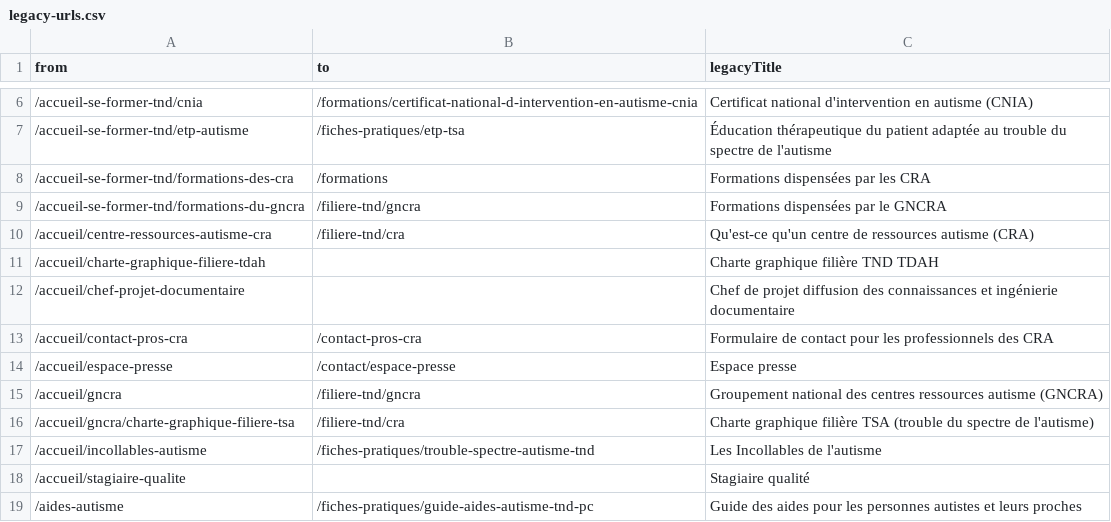
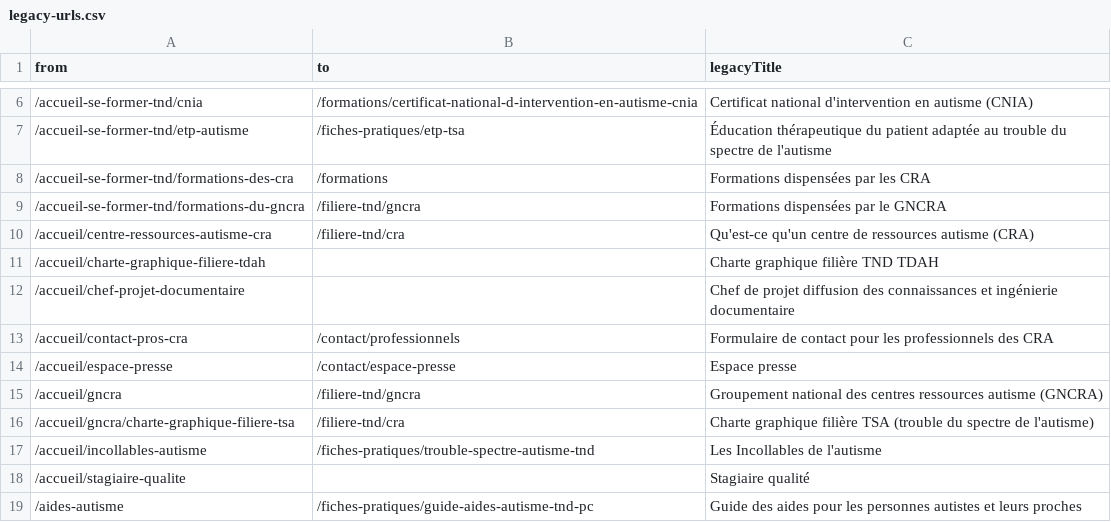
Before and after one commit to Numericite/ditnd-unification-site, a CSV file: src/payload/seed/data/legacy-urls.csv, drawn as a sheet; only a part is shown, gaps mark what is left out.

```diff
--- a/src/payload/seed/data/legacy-urls.csv
+++ b/src/payload/seed/data/legacy-urls.csv
@@ -12,3 +12,3 @@ from,to,legacyTitle
 /accueil/chef-projet-documentaire,,Chef de projet diffusion des connaissances et ingénierie documentaire
-/accueil/contact-pros-cra,/contact-pros-cra,Formulaire de contact pour les professionnels des CRA
+/accueil/contact-pros-cra,/contact/professionnels,Formulaire de contact pour les professionnels des CRA
 /accueil/espace-presse,/contact/espace-presse,Espace presse
```
Also changed, not shown: 26 other files.
